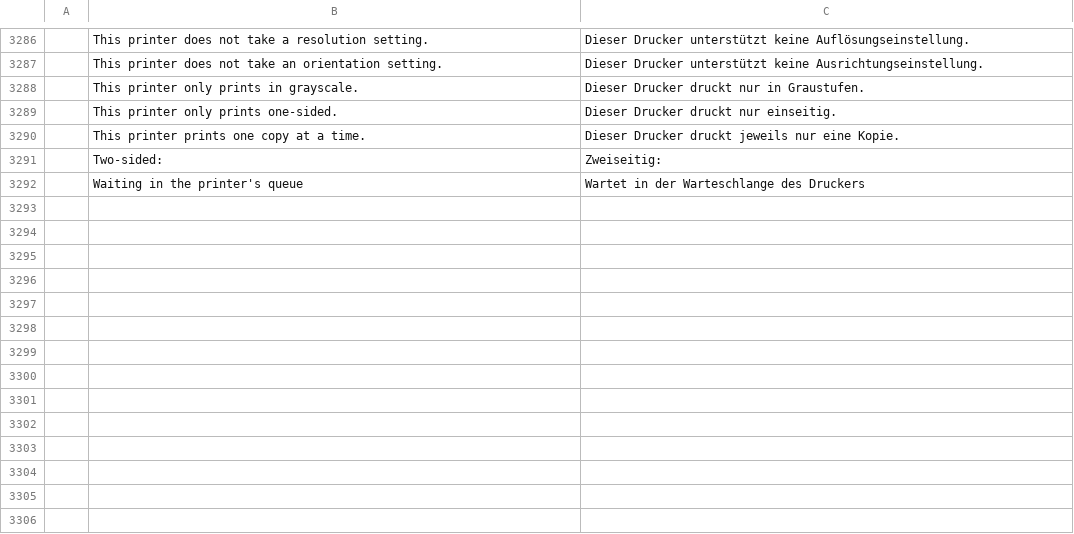
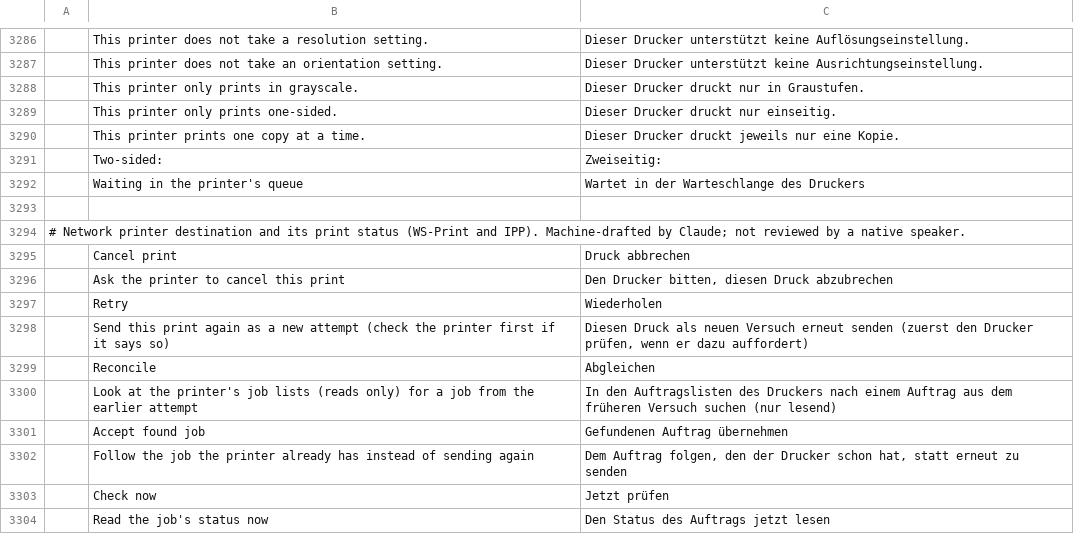
Before and after one commit to b1tninja/photocraft, a TSV file: crates/ui-egui/src/i18n/de.tsv, drawn as a sheet; only a part is shown, gaps mark what is left out; the diff names each change by its address in the sheet, - before the commit and + after, or states it on an @@ line.

```diff
--- a/crates/ui-egui/src/i18n/de.tsv
+++ b/crates/ui-egui/src/i18n/de.tsv
+row 3293: (empty)
+row 3294: # Network printer destination and its print status (WS-Print and IPP). Machine-drafted by Claude; not reviewed by a native speaker.
+row 3295:  | Cancel print | Druck abbrechen
+row 3296:  | Ask the printer to cancel this print | Den Drucker bitten, diesen Druck abzubrechen
+row 3297:  | Retry | Wiederholen
+row 3298:  | Send this print again as a new attempt (check the printer first if it says so) | Diesen Druck als neuen Versuch erneut senden (zuerst den Drucker prüfen, wenn er dazu auffordert)
+row 3299:  | Reconcile | Abgleichen
+row 3300:  | Look at the printer's job lists (reads only) for a job from the earlier attempt | In den Auftragslisten des Druckers nach einem Auftrag aus dem früheren Versuch suchen (nur lesend)
+row 3301:  | Accept found job | Gefundenen Auftrag übernehmen
+row 3302:  | Follow the job the printer already has instead of sending again | Dem Auftrag folgen, den der Drucker schon hat, statt erneut zu senden
+row 3303:  | Check now | Jetzt prüfen
+row 3304:  | Read the job's status now | Den Status des Auftrags jetzt lesen
```
Also changed, not shown: crates/ui-egui/src/i18n/es.tsv, crates/ui-egui/src/i18n/fr.tsv, 22 other files.
